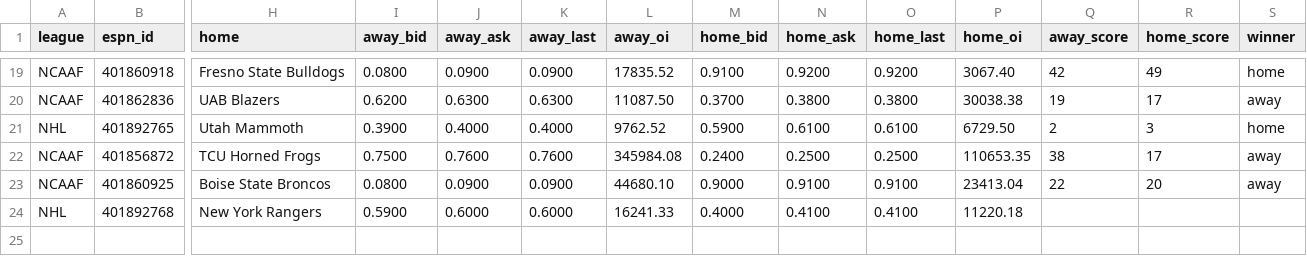
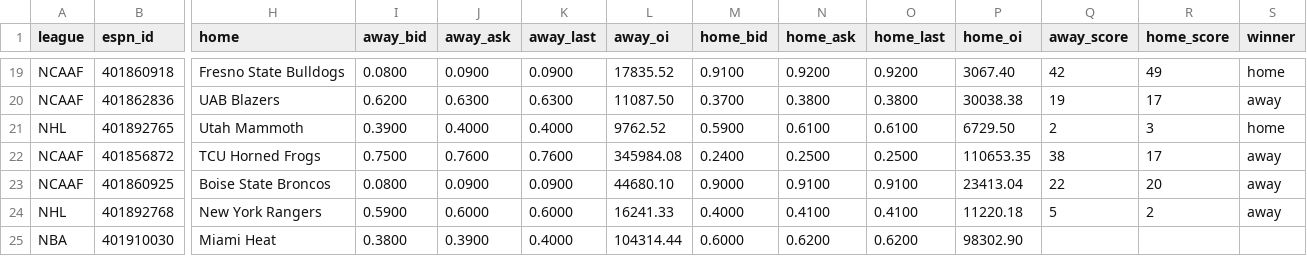
Before and after one commit to greydawg328/kalshioddstracker, a CSV file: data/games.csv, drawn as a sheet; only a part is shown, gaps mark what is left out; rows hold the shown columns only; the diff names each change by its address in the sheet, - before the commit and + after, or states it on an @@ line.

Commit message:
update data

```diff
--- a/data/games.csv
+++ b/data/games.csv
-Q24 (away_score): (empty)
+Q24 (away_score): 5
-R24 (home_score): (empty)
+R24 (home_score): 2
-S24 (winner): (empty)
+S24 (winner): away
+row 25: NBA | 401910030 | Miami Heat | 0.3800 | 0.3900 | 0.4000 | 104314.44 | 0.6000 | 0.6200 | 0.6200 | 98302.90
```
